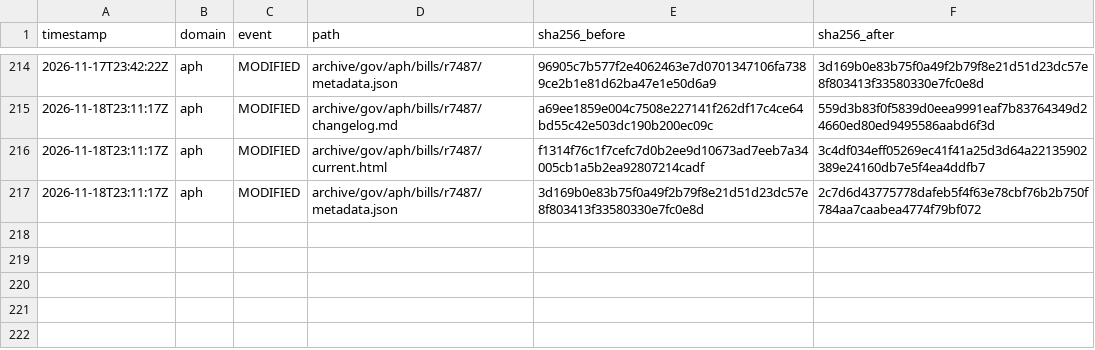
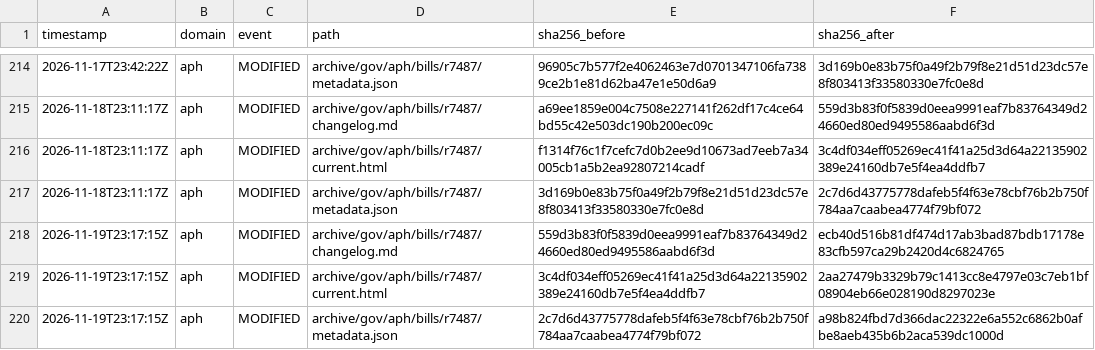
Before and after one commit to myNDISwiki/MyNDIS, a CSV file: archive/reports/aph/change-ledger.csv, drawn as a sheet; only a part is shown, gaps mark what is left out; the diff names each change by its address in the sheet, - before the commit and + after, or states it on an @@ line.

```diff
--- a/archive/reports/aph/change-ledger.csv
+++ b/archive/reports/aph/change-ledger.csv
+row 218: 2026-11-19T23:17:15Z | aph | MODIFIED | archive/gov/aph/bills/r7487/changelog.md | 559d3b83f0f5839d0eea9991eaf7b83764349d24660ed80ed9495586aabd6f3d | ecb40d516b81df474d17ab3bad87bdb17178e83cfb597ca29b2420d4c6824765
+row 219: 2026-11-19T23:17:15Z | aph | MODIFIED | archive/gov/aph/bills/r7487/current.html | 3c4df034eff05269ec41f41a25d3d64a22135902389e24160db7e5f4ea4ddfb7 | 2aa27479b3329b79c1413cc8e4797e03c7eb1bf08904eb66e028190d8297023e
+row 220: 2026-11-19T23:17:15Z | aph | MODIFIED | archive/gov/aph/bills/r7487/metadata.json | 2c7d6d43775778dafeb5f4f63e78cbf76b2b750f784aa7caabea4774f79bf072 | a98b824fbd7d366dac22322e6a552c6862b0afbe8aeb435b6b2aca539dc1000d
```
Also changed, not shown: archive/reports/engage-ndis/change-ledger.csv, archive/reports/ndia/change-ledger.csv, 32 other files.
